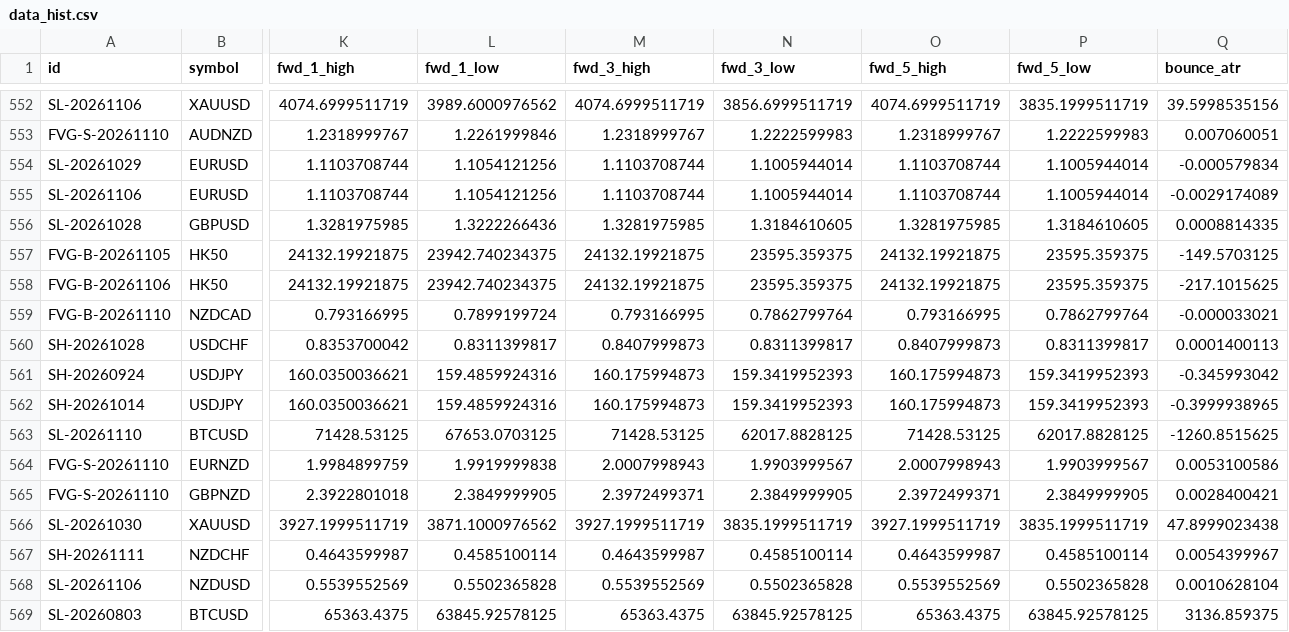
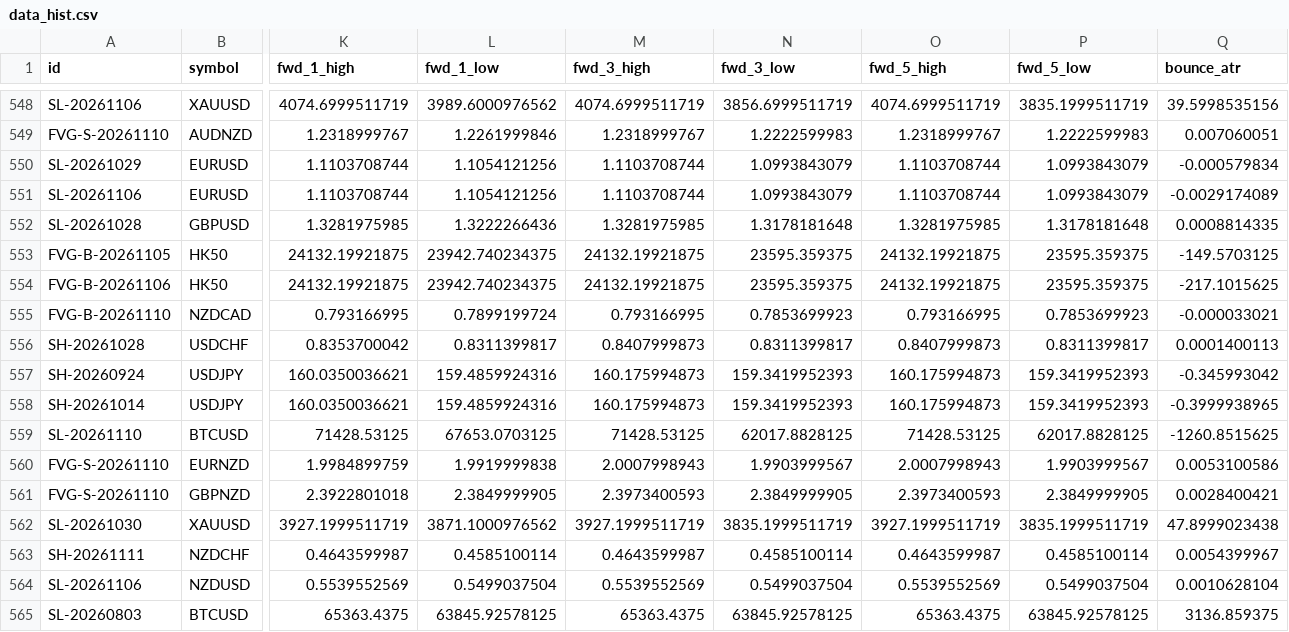
Before and after one commit to keenewong-ai/xauusd-bounce-live, a CSV file: data_hist.csv, drawn as a sheet; only a part is shown, gaps mark what is left out; addresses are those after the commit; the diff covers the shown part only; the diff names each change by its address in the sheet, - before the commit and + after, or states it on an @@ line.

```diff
--- a/data_hist.csv
+++ b/data_hist.csv
-N550:N551 (fwd_3_low): 1.1005944014
+N550:N551 (fwd_3_low): 1.0993843079
-P550:P551 (fwd_5_low): 1.1005944014
+P550:P551 (fwd_5_low): 1.0993843079
-N552 (fwd_3_low): 1.3184610605
+N552 (fwd_3_low): 1.3178181648
-P552 (fwd_5_low): 1.3184610605
+P552 (fwd_5_low): 1.3178181648
-N555 (fwd_3_low): 0.7862799764
+N555 (fwd_3_low): 0.7853699923
-P555 (fwd_5_low): 0.7862799764
+P555 (fwd_5_low): 0.7853699923
-M561 (fwd_3_high): 2.3972499371
+M561 (fwd_3_high): 2.3973400593
-O561 (fwd_5_high): 2.3972499371
+O561 (fwd_5_high): 2.3973400593
-L564 (fwd_1_low): 0.5502365828
+L564 (fwd_1_low): 0.5499037504
-N564 (fwd_3_low): 0.5502365828
+N564 (fwd_3_low): 0.5499037504
-P564 (fwd_5_low): 0.5502365828
+P564 (fwd_5_low): 0.5499037504
```
Also changed, not shown: 4 removed rows and 10 edited cells elsewhere in this file, data_levels.csv, 2 other files.
